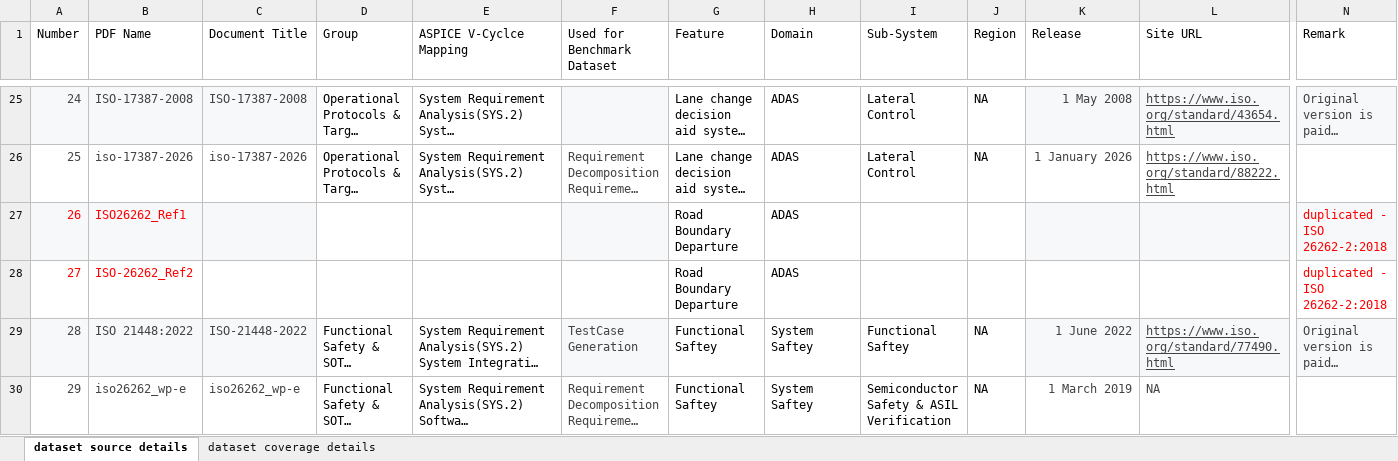
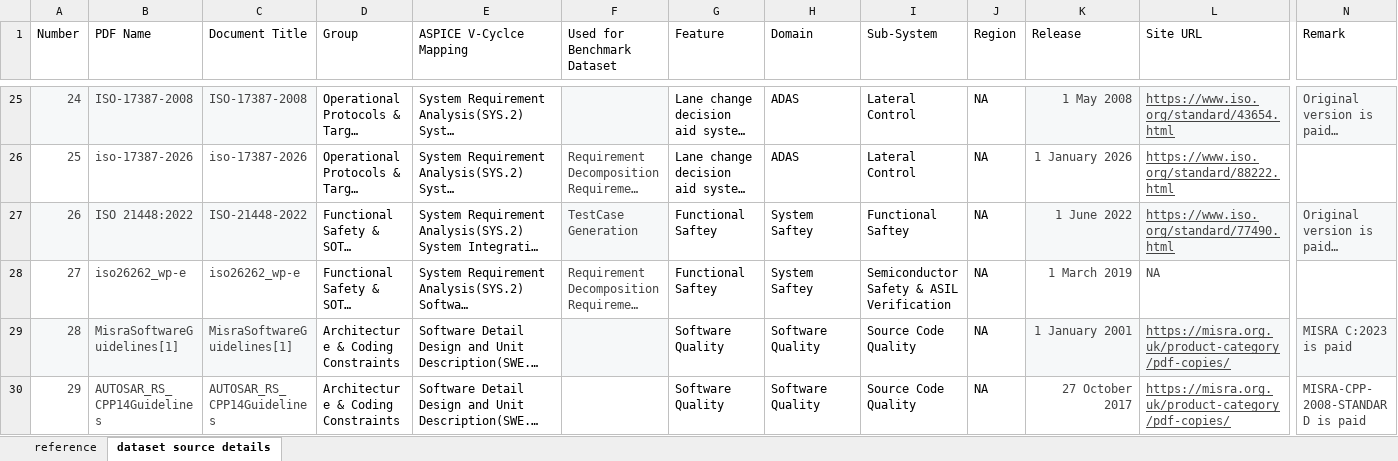
Before and after one commit to kumaramardeep342/self_evolving_multi_agent_swe, an Excel workbook: dataset/dataset-info.xlsx, sheet dataset source details, drawn as a sheet; only a part is shown, gaps mark what is left out; the shorter side is filled out with more unchanged rows; long unchanged cells end in …; values as stored, in another font and other column widths than the file's, no borders; charts and pictures and table styles not drawn; removed rows and columns are numbered as before the commit, all else as after; rows hold the shown columns only; the diff covers the shown part only; the diff names each change by its address in the sheet, - before the commit and + after, or states it on an @@ line.

Commit message:
ran the compliation and validation scripts against the dataset

```diff
--- a/dataset/dataset-info.xlsx (sheet dataset source details)
+++ b/dataset/dataset-info.xlsx (sheet dataset source details)
-sheet tab: dataset coverage details
+sheet tab: reference
-row 27: 26 | ISO26262_Ref1 |  |  |  |  | Road Boundary Departure | ADAS |  |  |  |  | duplicated - ISO 26262-2:2018
-row 28: 27 | ISO-26262_Ref2 |  |  |  |  | Road Boundary Departure | ADAS |  |  |  |  | duplicated - ISO 26262-2:2018
@@ column A (Number) renumbered from row 27 down @@
```
Also changed, not shown: 1 edited cell and cell formats elsewhere in this sheet, 6 other files.
